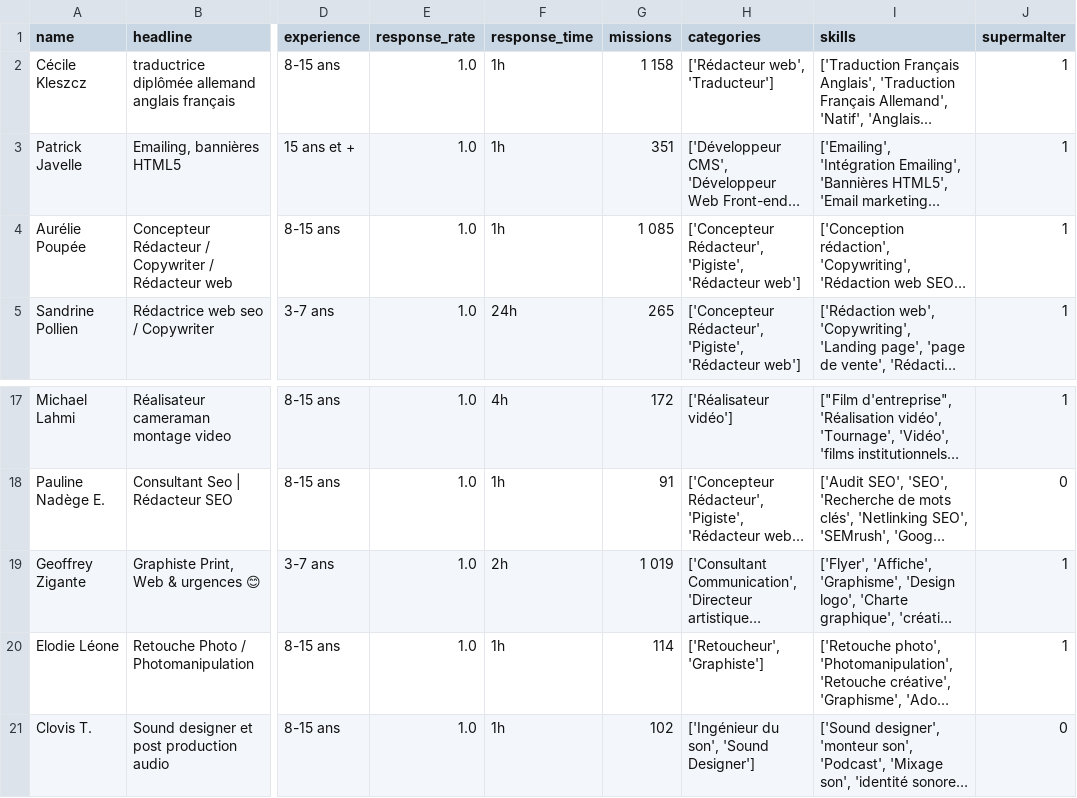
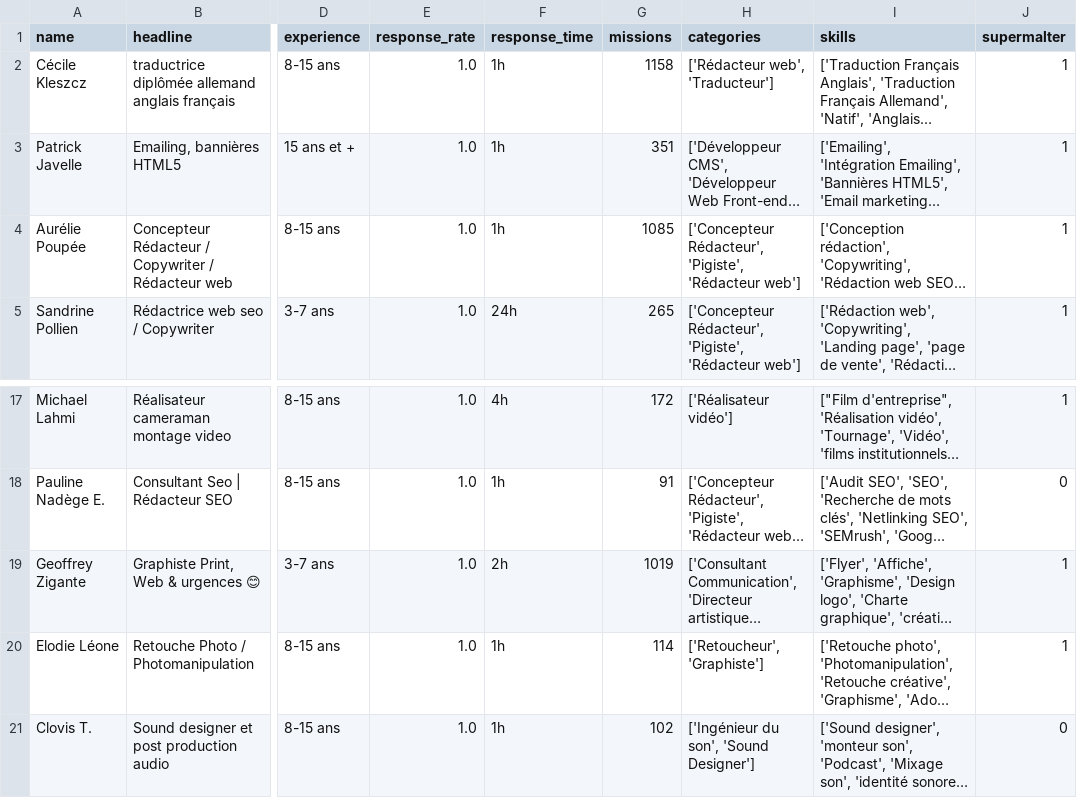
Before and after one commit to Luxchar/SuperMalter, a CSV file: scrapping/data/pars_sample.csv, drawn as a sheet; only a part is shown, gaps mark what is left out; long unchanged cells end in …; the diff names each change by its address in the sheet, - before the commit and + after, or states it on an @@ line.

```diff
--- a/scrapping/data/pars_sample.csv
+++ b/scrapping/data/pars_sample.csv
-G2 (missions): 1 158
+G2 (missions): 1158
-G4 (missions): 1 085
+G4 (missions): 1085
-G19 (missions): 1 019
+G19 (missions): 1019
```
Also changed, not shown: 1 other file.
